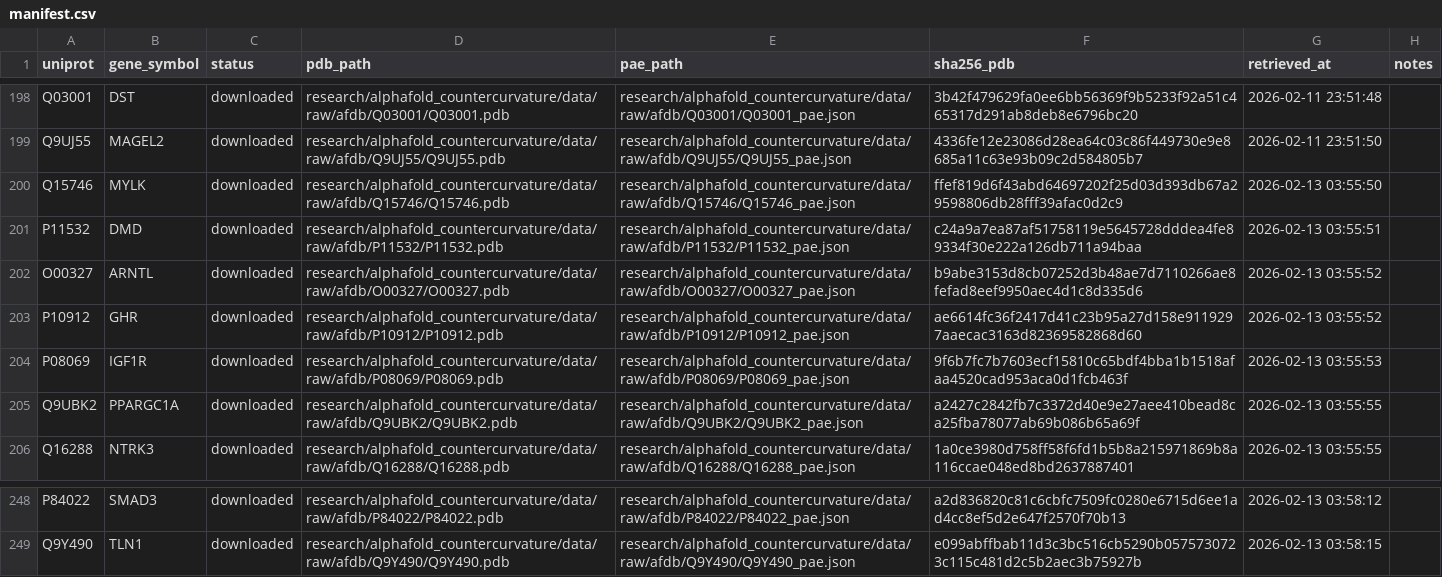
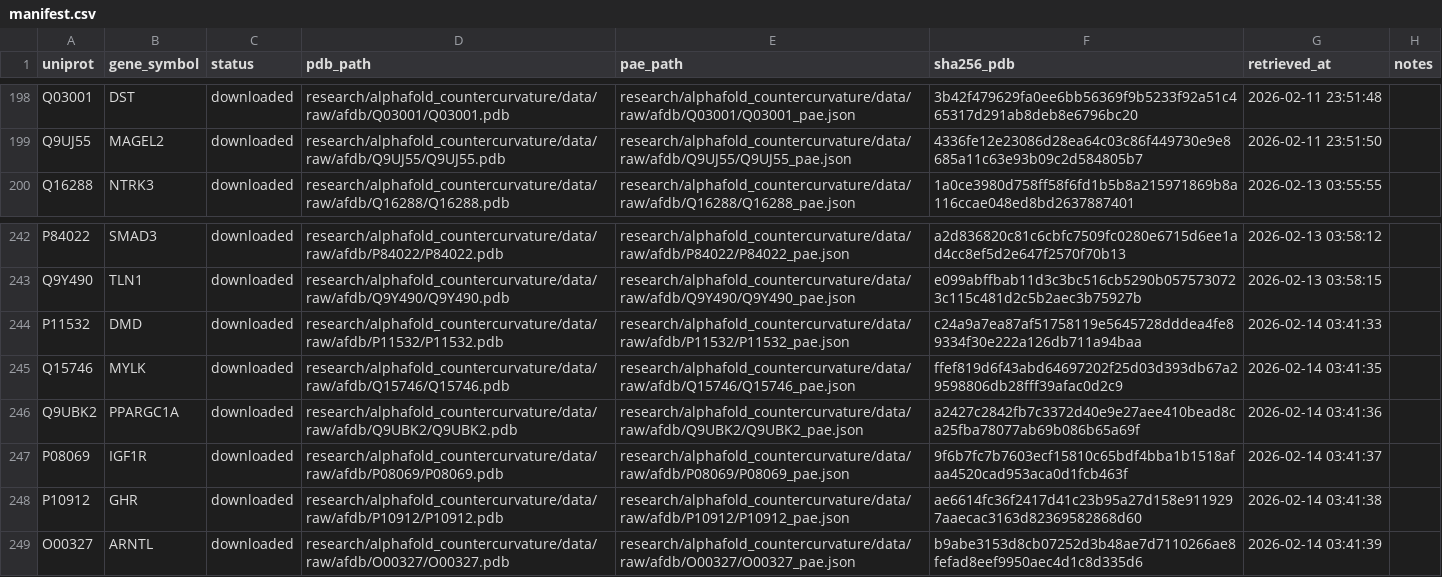
Before and after one commit to sayuj1989-ops/life, a CSV file: research/alphafold_countercurvature/data/manifest.csv, drawn as a sheet; only a part is shown, gaps mark what is left out; removed rows and columns are numbered as before the commit, all else as after; the diff names each change by its address in the sheet, - before the commit and + after, or states it on an @@ line.

Commit message:
Expand AlphaFold Pipeline with 6 Metabolic Proteins (#630)

```diff
--- a/research/alphafold_countercurvature/data/manifest.csv
+++ b/research/alphafold_countercurvature/data/manifest.csv
-row 200: Q15746 | MYLK | downloaded | research/alphafold_countercurvature/data/raw/afdb/Q15746/Q15746.pdb | research/alphafold_countercurvature/data/raw/afdb/Q15746/Q15746_pae.json | ffef819d6f43abd64697202f25d03d393db67a29598806db28fff39afac0d2c9 | 2026-02-13 03:55:50
-row 201: P11532 | DMD | downloaded | research/alphafold_countercurvature/data/raw/afdb/P11532/P11532.pdb | research/alphafold_countercurvature/data/raw/afdb/P11532/P11532_pae.json | c24a9a7ea87af51758119e5645728dddea4fe89334f30e222a126db711a94baa | 2026-02-13 03:55:51
-row 202: O00327 | ARNTL | downloaded | research/alphafold_countercurvature/data/raw/afdb/O00327/O00327.pdb | research/alphafold_countercurvature/data/raw/afdb/O00327/O00327_pae.json | b9abe3153d8cb07252d3b48ae7d7110266ae8fefad8eef9950aec4d1c8d335d6 | 2026-02-13 03:55:52
-row 203: P10912 | GHR | downloaded | research/alphafold_countercurvature/data/raw/afdb/P10912/P10912.pdb | research/alphafold_countercurvature/data/raw/afdb/P10912/P10912_pae.json | ae6614fc36f2417d41c23b95a27d158e9119297aaecac3163d82369582868d60 | 2026-02-13 03:55:52
-row 204: P08069 | IGF1R | downloaded | research/alphafold_countercurvature/data/raw/afdb/P08069/P08069.pdb | research/alphafold_countercurvature/data/raw/afdb/P08069/P08069_pae.json | 9f6b7fc7b7603ecf15810c65bdf4bba1b1518afaa4520cad953aca0d1fcb463f | 2026-02-13 03:55:53
-row 205: Q9UBK2 | PPARGC1A | downloaded | research/alphafold_countercurvature/data/raw/afdb/Q9UBK2/Q9UBK2.pdb | research/alphafold_countercurvature/data/raw/afdb/Q9UBK2/Q9UBK2_pae.json | a2427c2842fb7c3372d40e9e27aee410bead8ca25fba78077ab69b086b65a69f | 2026-02-13 03:55:55
+row 244: P11532 | DMD | downloaded | research/alphafold_countercurvature/data/raw/afdb/P11532/P11532.pdb | research/alphafold_countercurvature/data/raw/afdb/P11532/P11532_pae.json | c24a9a7ea87af51758119e5645728dddea4fe89334f30e222a126db711a94baa | 2026-02-14 03:41:33
+row 245: Q15746 | MYLK | downloaded | research/alphafold_countercurvature/data/raw/afdb/Q15746/Q15746.pdb | research/alphafold_countercurvature/data/raw/afdb/Q15746/Q15746_pae.json | ffef819d6f43abd64697202f25d03d393db67a29598806db28fff39afac0d2c9 | 2026-02-14 03:41:35
+row 246: Q9UBK2 | PPARGC1A | downloaded | research/alphafold_countercurvature/data/raw/afdb/Q9UBK2/Q9UBK2.pdb | research/alphafold_countercurvature/data/raw/afdb/Q9UBK2/Q9UBK2_pae.json | a2427c2842fb7c3372d40e9e27aee410bead8ca25fba78077ab69b086b65a69f | 2026-02-14 03:41:36
+row 247: P08069 | IGF1R | downloaded | research/alphafold_countercurvature/data/raw/afdb/P08069/P08069.pdb | research/alphafold_countercurvature/data/raw/afdb/P08069/P08069_pae.json | 9f6b7fc7b7603ecf15810c65bdf4bba1b1518afaa4520cad953aca0d1fcb463f | 2026-02-14 03:41:37
+row 248: P10912 | GHR | downloaded | research/alphafold_countercurvature/data/raw/afdb/P10912/P10912.pdb | research/alphafold_countercurvature/data/raw/afdb/P10912/P10912_pae.json | ae6614fc36f2417d41c23b95a27d158e9119297aaecac3163d82369582868d60 | 2026-02-14 03:41:38
+row 249: O00327 | ARNTL | downloaded | research/alphafold_countercurvature/data/raw/afdb/O00327/O00327.pdb | research/alphafold_countercurvature/data/raw/afdb/O00327/O00327_pae.json | b9abe3153d8cb07252d3b48ae7d7110266ae8fefad8eef9950aec4d1c8d335d6 | 2026-02-14 03:41:39
```
Also changed, not shown: 1 other file.
